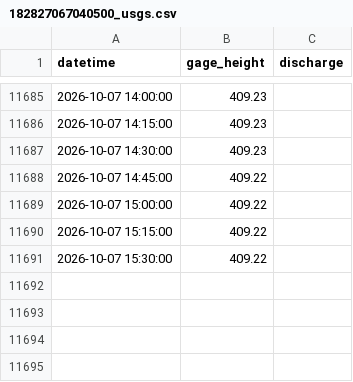
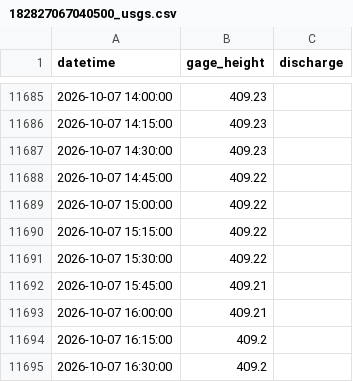
Before and after one commit to Gadi64/embalses-pr, a CSV file: data/182827067040500_usgs.csv, drawn as a sheet; only a part is shown, gaps mark what is left out; the diff names each change by its address in the sheet, - before the commit and + after, or states it on an @@ line.

```diff
--- a/data/182827067040500_usgs.csv
+++ b/data/182827067040500_usgs.csv
+row 11692: 2026-10-07 15:45:00 | 409.21
+row 11693: 2026-10-07 16:00:00 | 409.21
+row 11694: 2026-10-07 16:15:00 | 409.2
+row 11695: 2026-10-07 16:30:00 | 409.2
```
Also changed, not shown: 2 other files.
